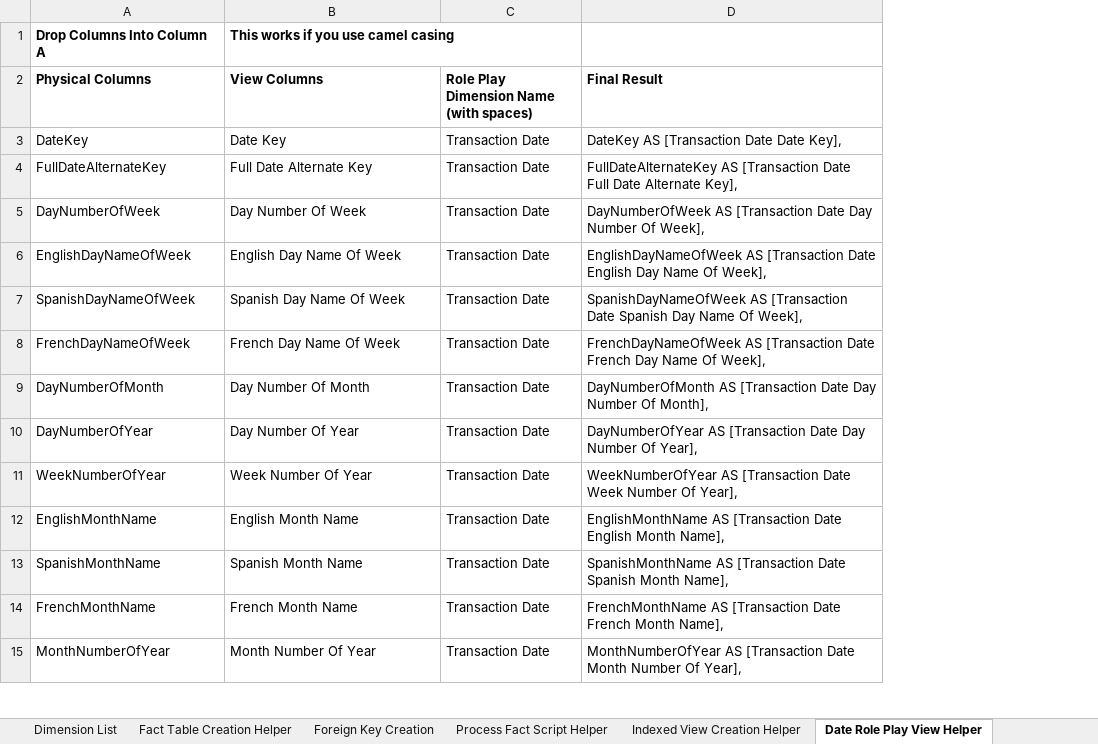
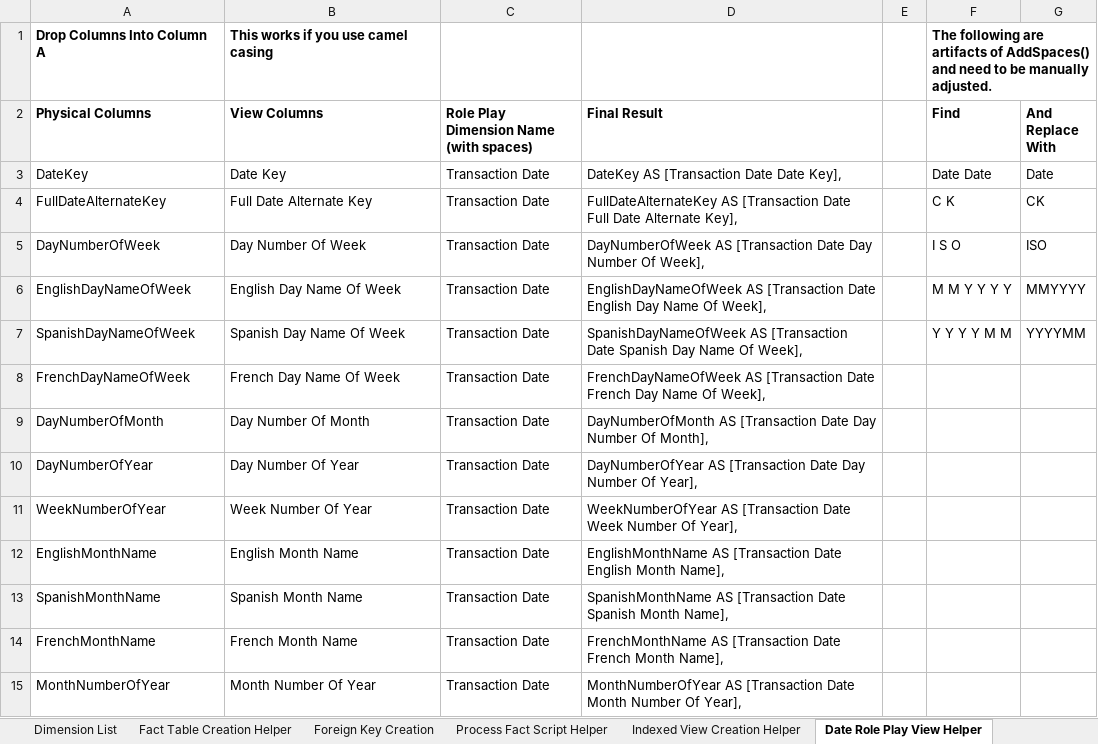
Before and after one commit to MassStreetAnalytics/etl-framework, an Excel workbook: model creation template.xlsm, sheet Date Role Play View Helper, drawn as a sheet; only a part is shown; values as stored, in another font and other column widths than the file's, no borders; the diff names each change by its address in the sheet, - before the commit and + after, or states it on an @@ line.

Commit message:
Updated the date roleplay template with instructions on how to fix artifacts of AddSpaces()

```diff
--- a/model creation template.xlsm (sheet Date Role Play View Helper)
+++ b/model creation template.xlsm (sheet Date Role Play View Helper)
+column E, empty
+column F (Find), row 1: The following are artifacts of AddSpaces() and need to be manually adjusted.; rows 3-7: Date Date | C K | I S O | M M Y Y Y Y | Y Y Y Y M M
+column G (And Replace With), rows 3-7: Date | CK | ISO | MMYYYY | YYYYMM
```
